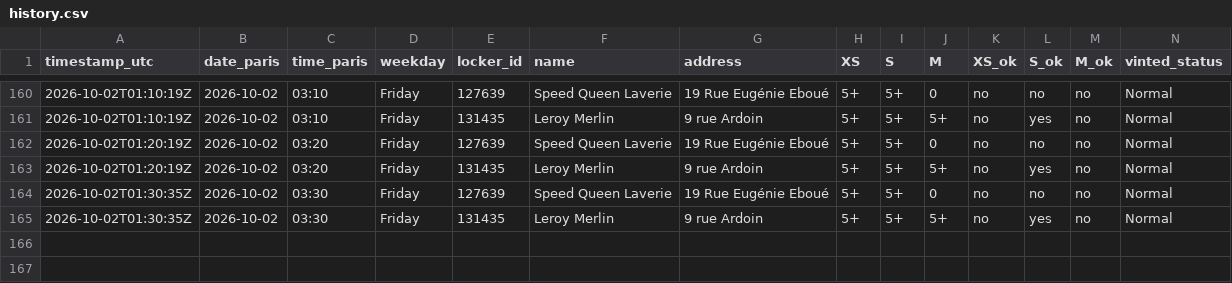
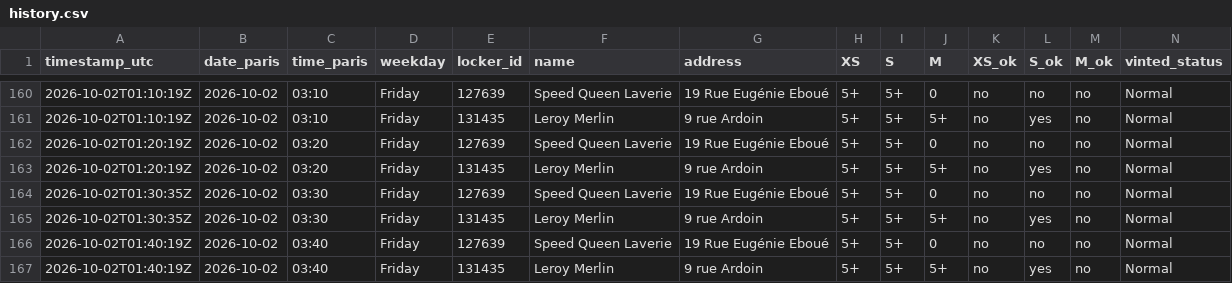
Before and after one commit to jodsav1994-netizen/vinted-go-tracker, a CSV file: data/history.csv, drawn as a sheet; only a part is shown, gaps mark what is left out; the diff names each change by its address in the sheet, - before the commit and + after, or states it on an @@ line.

Commit message:
Locker snapshot 2026-10-02T01:40Z

```diff
--- a/data/history.csv
+++ b/data/history.csv
+row 166: 2026-10-02T01:40:19Z | 2026-10-02 | 03:40 | Friday | 127639 | Speed Queen Laverie | 19 Rue Eugénie Eboué | 5+ | 5+ | 0 | no | no | no | Normal
+row 167: 2026-10-02T01:40:19Z | 2026-10-02 | 03:40 | Friday | 131435 | Leroy Merlin | 9 rue Ardoin | 5+ | 5+ | 5+ | no | yes | no | Normal
```
